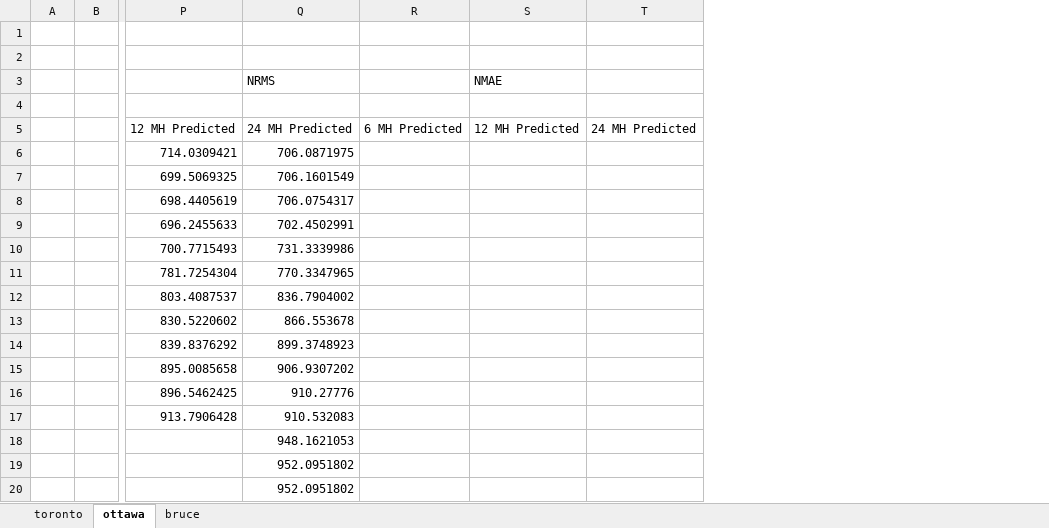
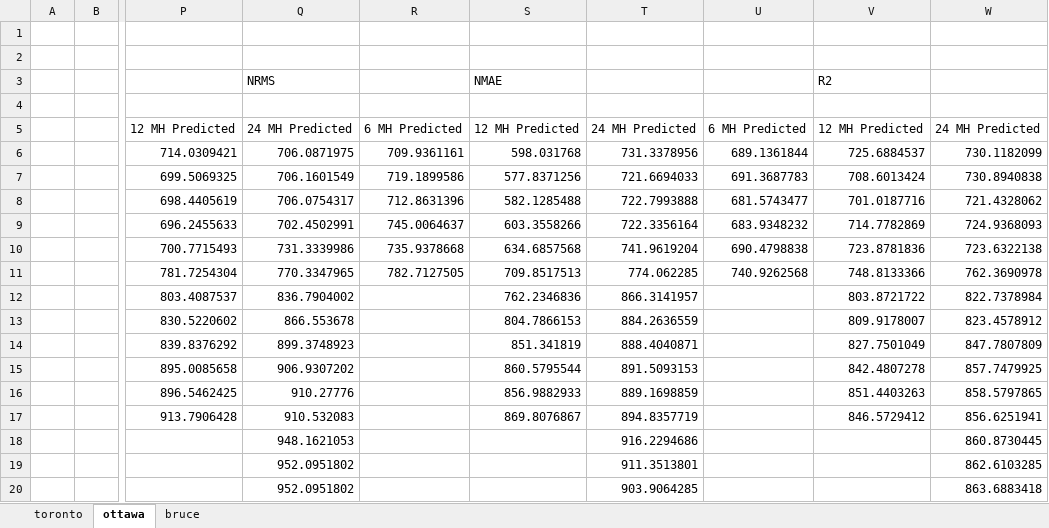
Before and after one commit to iiDuNoo/Sustainable-AI-Challenge, an Excel workbook: Machine Learning Workspace/WebService/webservice-input-output.xlsx, sheet ottawa, drawn as a sheet; only a part is shown, gaps mark what is left out; values as stored, in another font and other column widths than the file's, no borders; removed rows and columns are numbered as before the commit, all else as after; the diff names each change by its address in the sheet, - before the commit and + after, or states it on an @@ line.

```diff
--- a/Machine Learning Workspace/WebService/webservice-input-output.xlsx (sheet ottawa)
+++ b/Machine Learning Workspace/WebService/webservice-input-output.xlsx (sheet ottawa)
-column T, row 5: 24 MH Predicted
+column T, rows 5-20: 24 MH Predicted | 731.3378956 | 721.6694033 | 722.7993888 | 722.3356164 | 741.9619204 | 774.062285 | 866.3141957 | 884.2636559 | 888.4040871 | 891.5093153 | 889.1698859 | 894.8357719 | 916.2294686 | 911.3513801 | 903.9064285
+column U, rows 5-11: 6 MH Predicted | 689.1361844 | 691.3687783 | 681.5743477 | 683.9348232 | 690.4798838 | 740.9262568
+column V, rows 3-17: R2 |  | 12 MH Predicted | 725.6884537 | 708.6013424 | 701.0187716 | 714.7782869 | 723.8781836 | 748.8133366 | 803.8721722 | 809.9178007 | 827.7501049 | 842.4807278 | 851.4403263 | 846.5729412
+column W, rows 5-20: 24 MH Predicted | 730.1182099 | 730.8940838 | 721.4328062 | 724.9368093 | 723.6322138 | 762.3690978 | 822.7378984 | 823.4578912 | 847.7807809 | 857.7479925 | 858.5797865 | 856.6251941 | 860.8730445 | 862.6103285 | 863.6883418
-R6: (empty)
+R6: 709.9361161
-S6: (empty)
+S6: 598.031768
-R7: (empty)
+R7: 719.1899586
-S7: (empty)
+S7: 577.8371256
-R8: (empty)
+R8: 712.8631396
-S8: (empty)
+S8: 582.1285488
-R9: (empty)
+R9: 745.0064637
-S9: (empty)
+S9: 603.3558266
-R10: (empty)
+R10: 735.9378668
-S10: (empty)
+S10: 634.6857568
-R11: (empty)
+R11: 782.7127505
-S11: (empty)
+S11: 709.8517513
-S12: (empty)
+S12: 762.2346836
-S13: (empty)
+S13: 804.7866153
-S14: (empty)
+S14: 851.341819
-S15: (empty)
+S15: 860.5795544
-S16: (empty)
+S16: 856.9882933
-S17: (empty)
+S17: 869.8076867
```
Also changed, not shown: sheet bruce, sheet toronto, Forecast_Comparison.xlsx, 45 other files.
